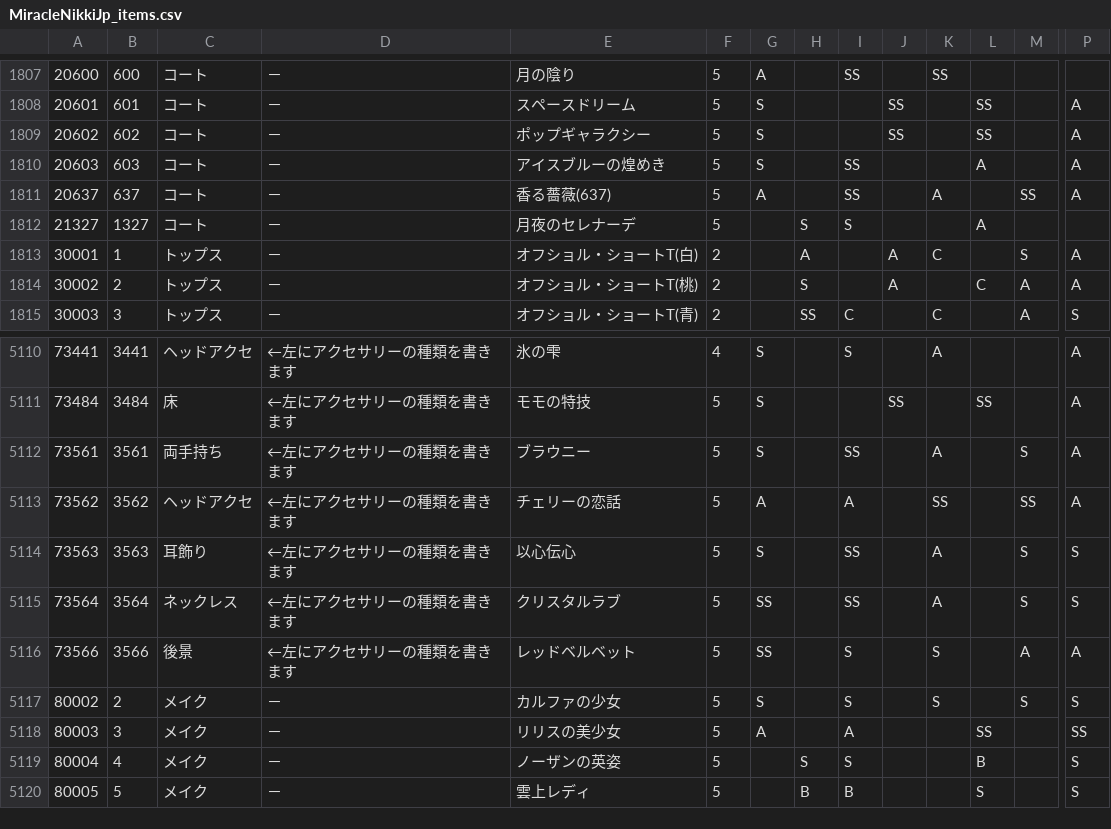
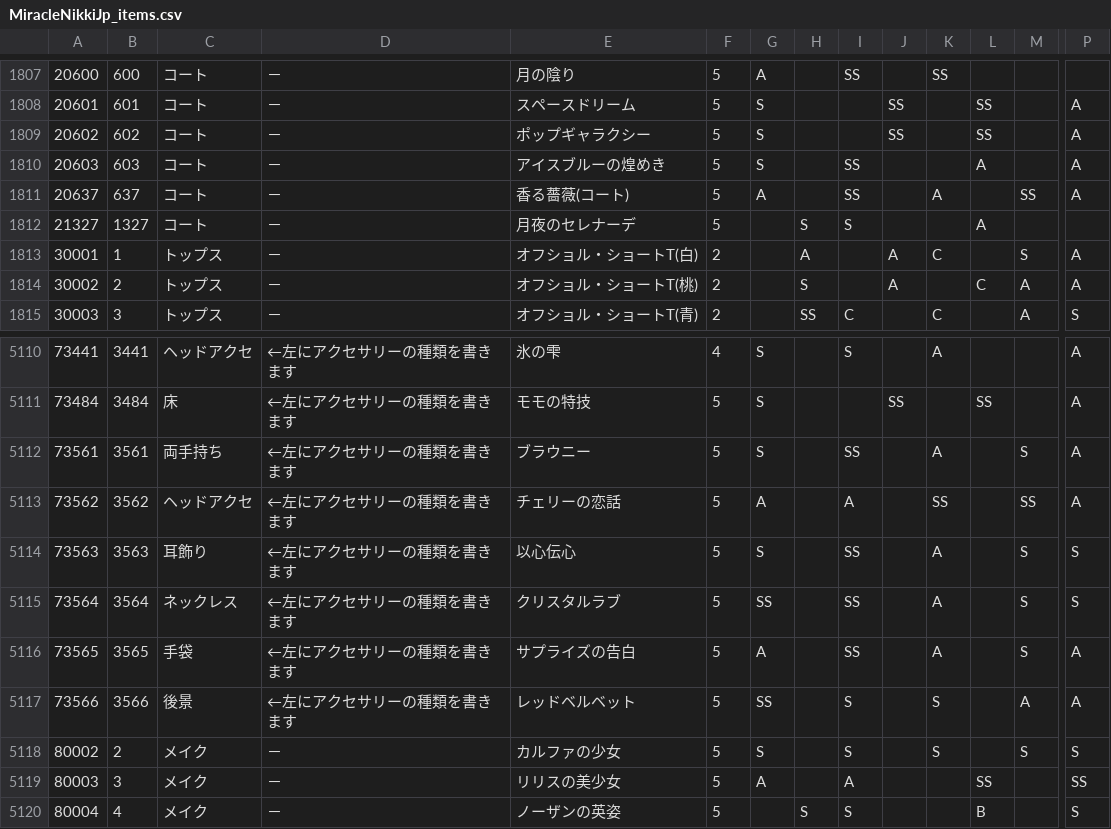
Before and after one commit to ShTair/MiracleNikkiJp_items, a CSV file: MiracleNikkiJp_items.csv, drawn as a sheet; only a part is shown, gaps mark what is left out; the shorter side is filled out with more unchanged rows; rows hold the shown columns only; the diff names each change by its address in the sheet, - before the commit and + after, or states it on an @@ line.

Commit message:
sync [2018/02/12 04:35:28]

```diff
--- a/MiracleNikkiJp_items.csv
+++ b/MiracleNikkiJp_items.csv
-E1811: 香る薔薇(637)
+E1811: 香る薔薇(コート)
+row 5116: 73565 | 3565 | 手袋 | ←左にアクセサリーの種類を書きます | サプライズの告白 | 5 | A |  | SS |  | A |  | S | A
```
